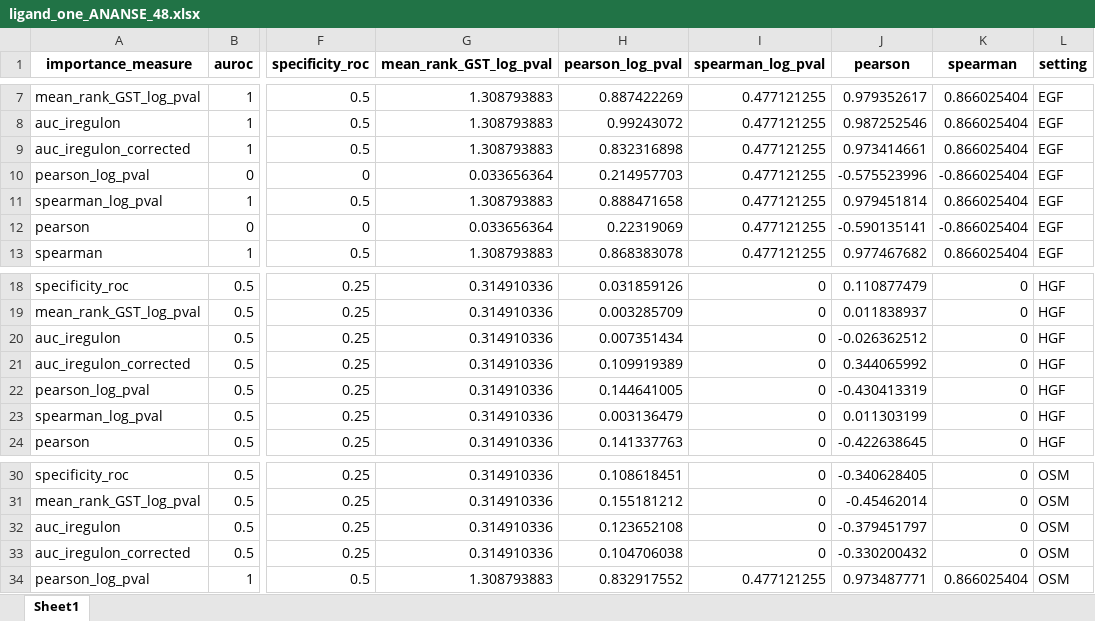
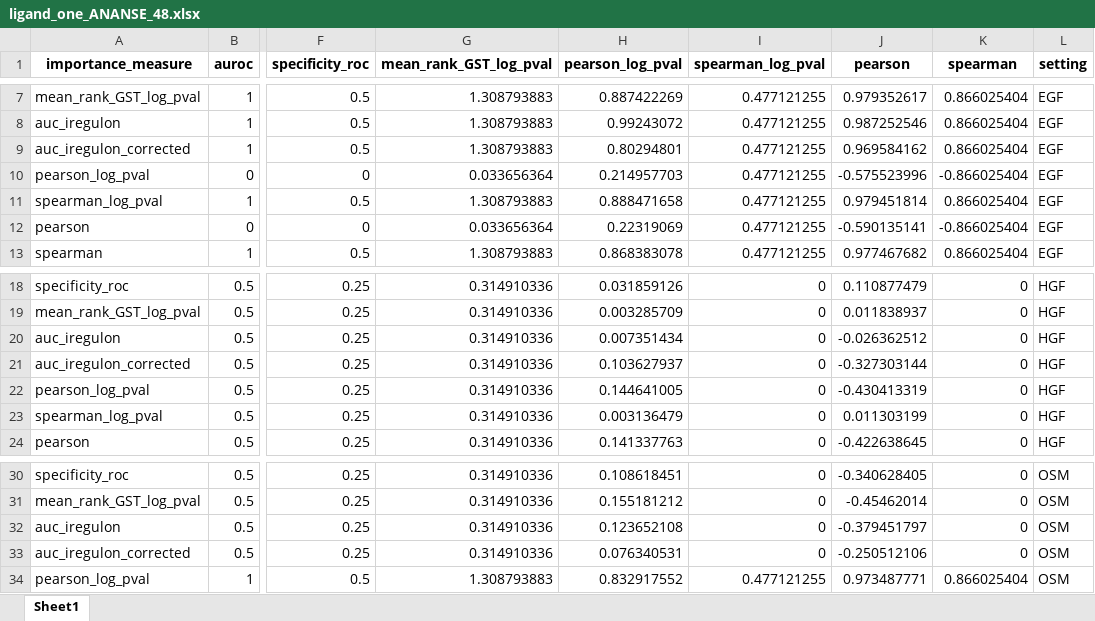
Before and after one commit to KlaraDewitte/Thesis_NicheNet, an Excel workbook: NicheNet_output/ligand_one_ANANSE_48.xlsx, sheet Sheet1, drawn as a sheet; only a part is shown, gaps mark what is left out; values as stored, in another font and other column widths than the file's, no borders; the diff names each change by its address in the sheet, - before the commit and + after, or states it on an @@ line.

```diff
--- a/NicheNet_output/ligand_one_ANANSE_48.xlsx (sheet Sheet1)
+++ b/NicheNet_output/ligand_one_ANANSE_48.xlsx (sheet Sheet1)
-H9 (pearson_log_pval): 0.832316898
+H9 (pearson_log_pval): 0.80294801
-J9 (pearson): 0.973414661
+J9 (pearson): 0.969584162
-H21 (pearson_log_pval): 0.109919389
+H21 (pearson_log_pval): 0.103627937
-J21 (pearson): 0.344065992
+J21 (pearson): -0.327303144
-H33 (pearson_log_pval): 0.104706038
+H33 (pearson_log_pval): 0.076340531
-J33 (pearson): -0.330200432
+J33 (pearson): -0.250512106
```
Also changed, not shown: 3 other files.
